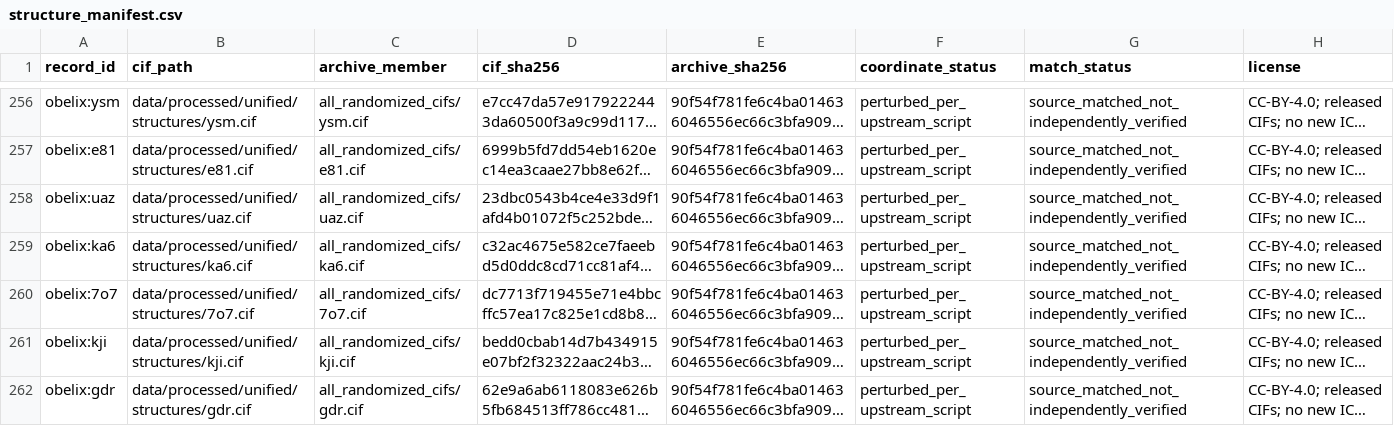
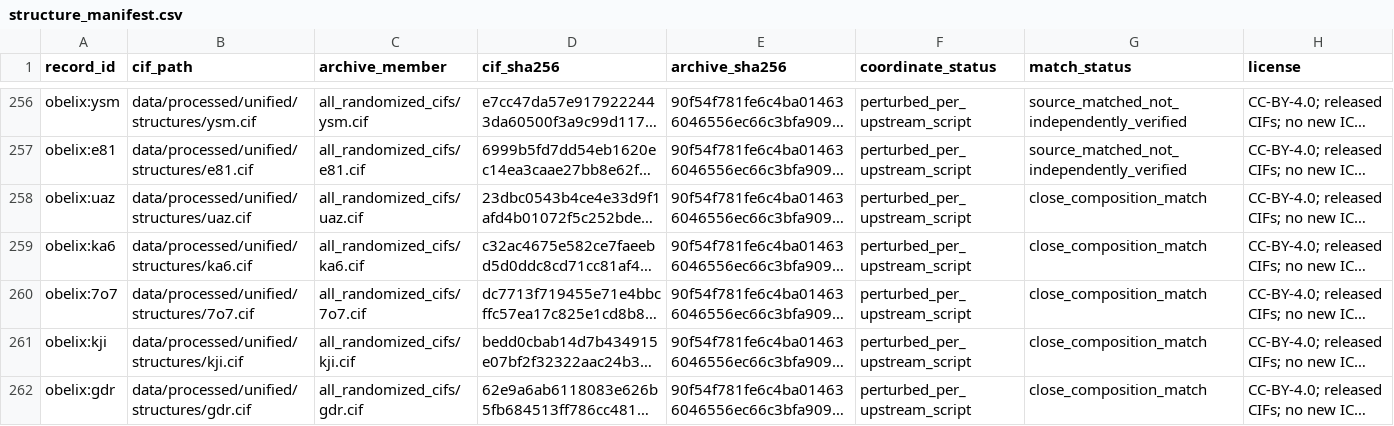
Before and after one commit to linhe417/POWER, a CSV file: data/processed/unified/structure_manifest.csv, drawn as a sheet; only a part is shown, gaps mark what is left out; long unchanged cells end in …; the diff covers the shown part only; the diff names each change by its address in the sheet, - before the commit and + after, or states it on an @@ line.

Commit message:
Correct approximate CIF matching and audit effective dataset coverage
Recognize original Yes close-match flags without changing source labels. Distinguish composition counts, structure evidence, partial processing information and internal vs external validation. Document Li7SiPS8 composition overlap and add reproducible coverage checks.

```diff
--- a/data/processed/unified/structure_manifest.csv
+++ b/data/processed/unified/structure_manifest.csv
-G258:G262 (match_status): source_matched_not_independently_verified
+G258:G262 (match_status): close_composition_match
```
Also changed, not shown: 56 edited cells elsewhere in this file, 22 other files.
